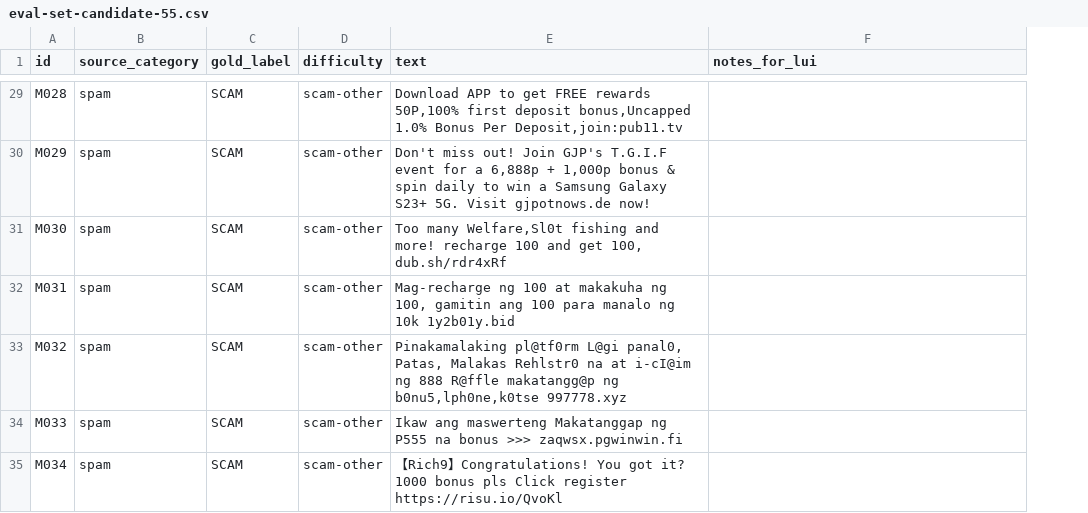
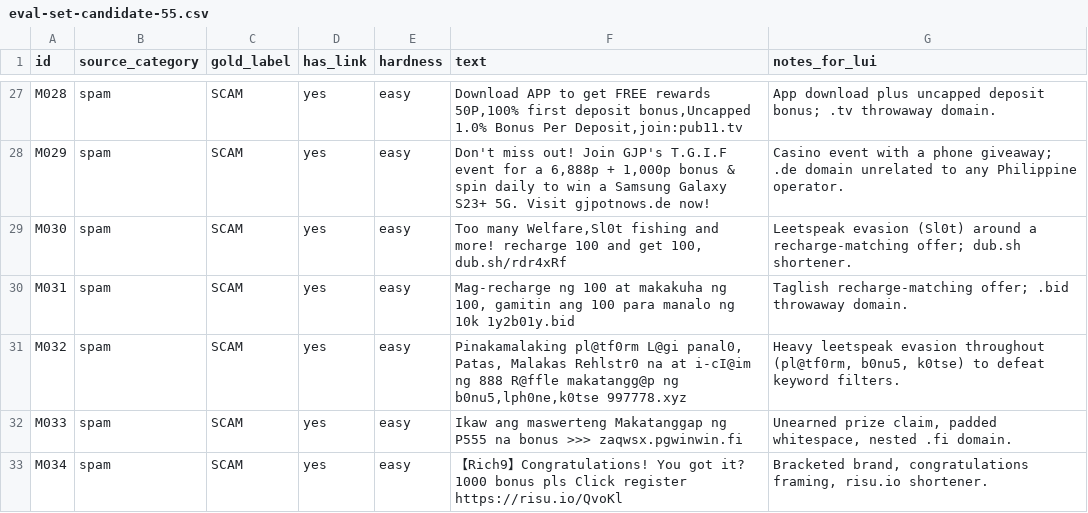
Before and after one commit to nianrz/KALASAG-Elderly-Scam-Shield, a CSV file: eval-set-candidate-55.csv, drawn as a sheet; only a part is shown, gaps mark what is left out; removed rows and columns are numbered as before the commit, all else as after; the diff covers the shown part only; the diff names each change by its address in the sheet, - before the commit and + after, or states it on an @@ line.

```diff
--- a/eval-set-candidate-55.csv
+++ b/eval-set-candidate-55.csv
-column D (difficulty), rows 29-35: all scam-other
+column D (has_link), rows 27-33: all yes
+column E (hardness), rows 27-33: all easy
-G27 (notes_for_lui): (empty)
+G27 (notes_for_lui): App download plus uncapped deposit bonus; .tv throwaway domain.
-G28 (notes_for_lui): (empty)
+G28 (notes_for_lui): Casino event with a phone giveaway; .de domain unrelated to any Philippine operator.
-G29 (notes_for_lui): (empty)
+G29 (notes_for_lui): Leetspeak evasion (Sl0t) around a recharge-matching offer; dub.sh shortener.
-G30 (notes_for_lui): (empty)
+G30 (notes_for_lui): Taglish recharge-matching offer; .bid throwaway domain.
-G31 (notes_for_lui): (empty)
+G31 (notes_for_lui): Heavy leetspeak evasion throughout (pl@tf0rm, b0nu5, k0tse) to defeat keyword filters.
-G32 (notes_for_lui): (empty)
+G32 (notes_for_lui): Unearned prize claim, padded whitespace, nested .fi domain.
-G33 (notes_for_lui): (empty)
+G33 (notes_for_lui): Bracketed brand, congratulations framing, risu.io shortener.
```
Also changed, not shown: 4 removed rows and 48 edited cells elsewhere in this file.
